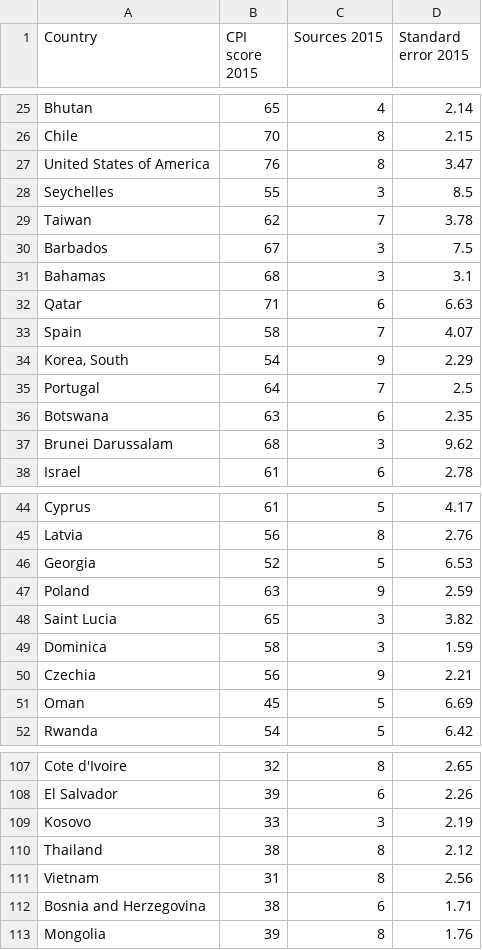
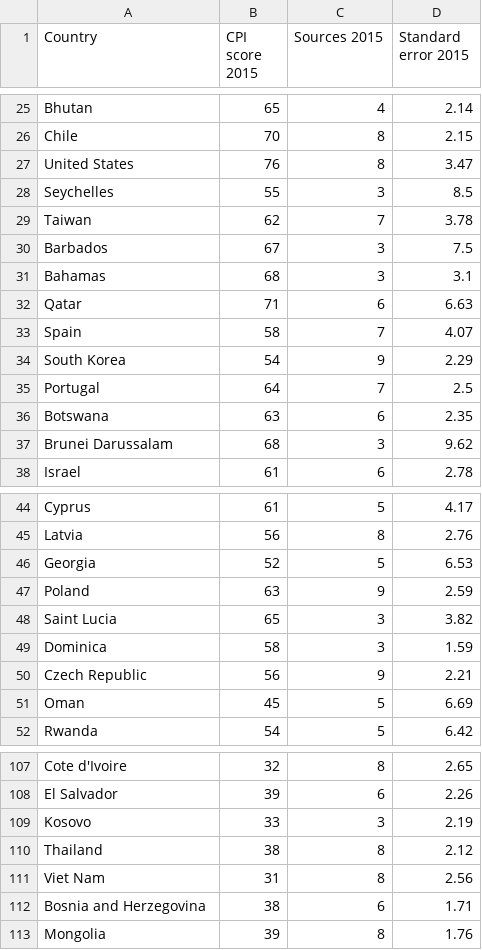
Before and after one commit to alexmak001/Panama-Papers, a CSV file: data/cpi2015.csv, drawn as a sheet; only a part is shown, gaps mark what is left out.

Commit message:
data cleaning

```diff
--- a/data/cpi2015.csv
+++ b/data/cpi2015.csv
@@ -26,3 +26,3 @@ Bhutan,65,4,2.14
 Chile,70,8,2.15
-United States of America,76,8,3.47
+United States,76,8,3.47
 Seychelles,55,3,8.5
@@ -33,3 +33,3 @@ Qatar,71,6,6.63
 Spain,58,7,4.07
-"Korea, South",54,9,2.29
+South Korea,54,9,2.29
 Portugal,64,7,2.5
@@ -49,3 +49,3 @@ Saint Lucia,65,3,3.82
 Dominica,58,3,1.59
-Czechia,56,9,2.21
+Czech Republic,56,9,2.21
 Oman,45,5,6.69
@@ -110,3 +110,3 @@ Kosovo,33,3,2.19
 Thailand,38,8,2.12
-Vietnam,31,8,2.56
+Viet Nam,31,8,2.56
 Bosnia and Herzegovina,38,6,1.71
```
Also changed, not shown: 2 other files.
